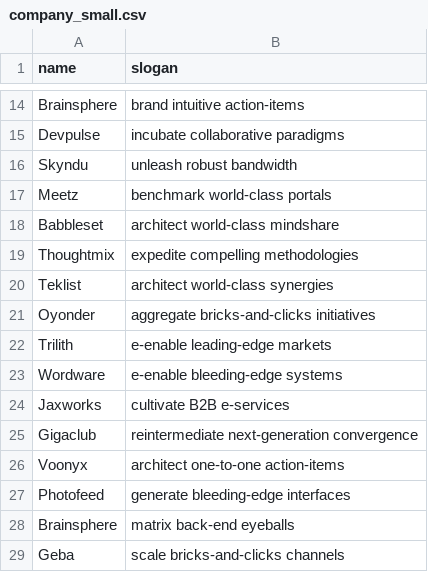
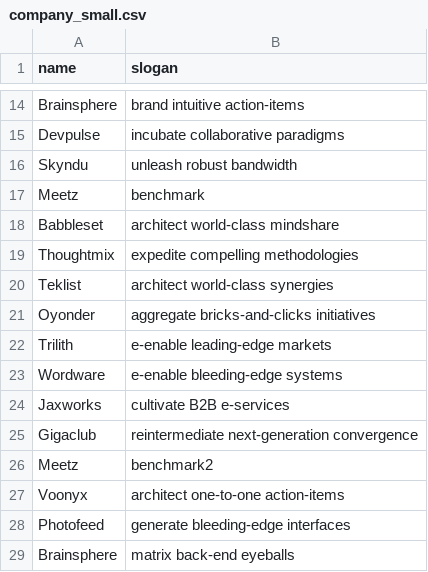
Before and after one commit to ssaporito/cbdkernel, a CSV file: data/csv/company_small.csv, drawn as a sheet; only a part is shown, gaps mark what is left out; the shorter side is filled out with more unchanged rows.

Commit message:
load_data() e search_index() enfim funcionandogit add .

```diff
--- a/data/csv/company_small.csv
+++ b/data/csv/company_small.csv
@@ -16,3 +16,3 @@ Devpulse,incubate collaborative paradigms
 Skyndu,unleash robust bandwidth
-Meetz,benchmark world-class portals
+Meetz,benchmark
 Babbleset,architect world-class mindshare
@@ -25,2 +25,3 @@ Jaxworks,cultivate B2B e-services
 Gigaclub,reintermediate next-generation convergence
+Meetz,benchmark2
 Voonyx,architect one-to-one action-items
```
Also changed, not shown: 5 other files.
